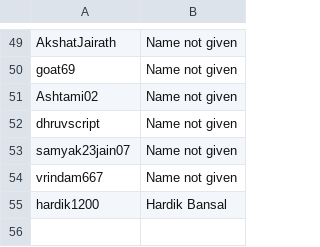
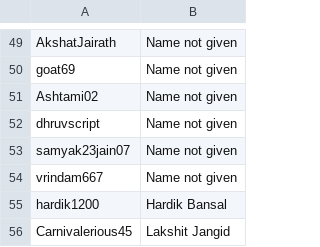
Before and after one commit to E-HAX/PicoTracker, a CSV file: Cylab Username - Sheet1.csv, drawn as a sheet; only a part is shown, gaps mark what is left out.

Commit message:
feat: add Carnivalerious45 (Lakshit Jangid) to roster and update leaderboard

```diff
--- a/Cylab Username - Sheet1.csv
+++ b/Cylab Username - Sheet1.csv
@@ -55 +55,2 @@ vrindam667,Name not given
 hardik1200,Hardik Bansal
+Carnivalerious45,Lakshit Jangid
```
Also changed, not shown: 2 other files.
